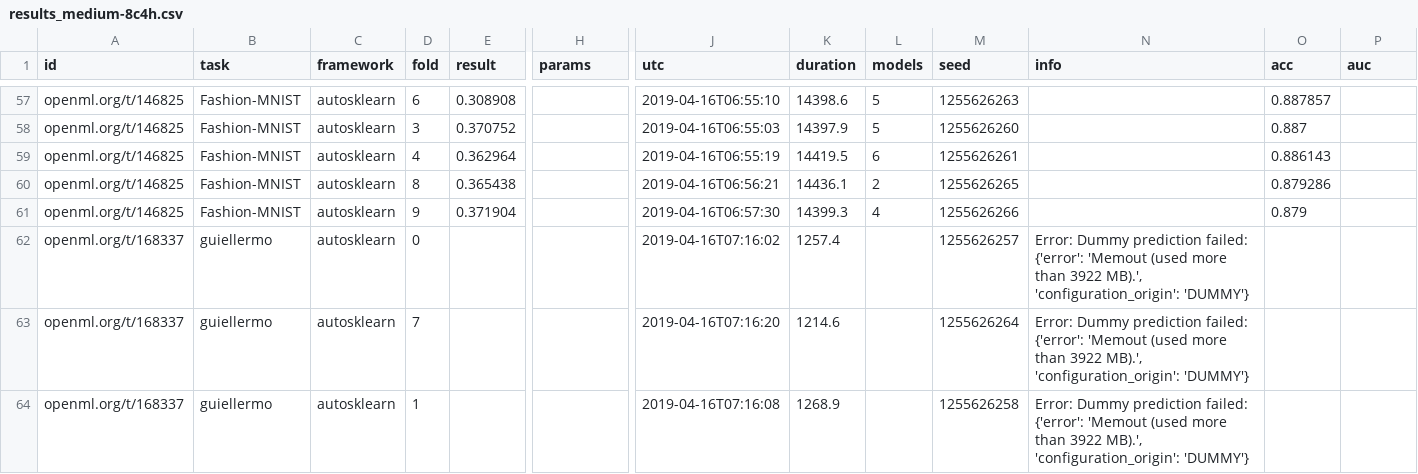
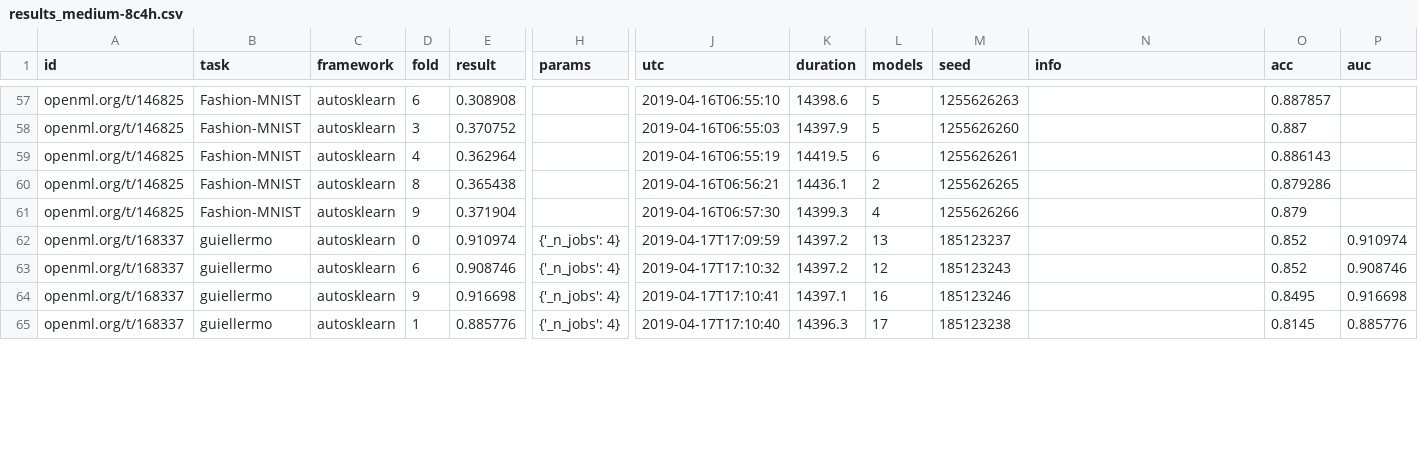
Before and after one commit to openml/automlbenchmark, a CSV file: reports/results_medium-8c4h.csv, drawn as a sheet; only a part is shown, gaps mark what is left out; addresses are those after the commit; rows hold the shown columns only; the diff covers the shown part only; the diff names each change by its address in the sheet, - before the commit and + after, or states it on an @@ line.

```diff
--- a/reports/results_medium-8c4h.csv
+++ b/reports/results_medium-8c4h.csv
-E62 (result): (empty)
+E62 (result): 0.910974
-H62:H63 (params): (empty)
+H62:H63 (params): {'_n_jobs': 4}
-J62 (utc): 2019-04-16T07:16:02
+J62 (utc): 2019-04-17T17:09:59
-K62 (duration): 1257.4
+K62 (duration): 14397.2
-L62 (models): (empty)
+L62 (models): 13
-M62 (seed): 1255626257
+M62 (seed): 185123237
-N62:N63 (info): Error: Dummy prediction failed: {'error': 'Memout (used more than 3922 MB).', 'configuration_origin': 'DUMMY'}
+N62:N63 (info): (empty)
-O62:O63 (acc): (empty)
+O62:O63 (acc): 0.852
-P62 (auc): (empty)
+P62 (auc): 0.910974
-D63 (fold): 7
+D63 (fold): 6
-E63 (result): (empty)
+E63 (result): 0.908746
-J63 (utc): 2019-04-16T07:16:20
+J63 (utc): 2019-04-17T17:10:32
-K63 (duration): 1214.6
+K63 (duration): 14397.2
-L63 (models): (empty)
+L63 (models): 12
-M63 (seed): 1255626264
+M63 (seed): 185123243
-P63 (auc): (empty)
+P63 (auc): 0.908746
+row 64: openml.org/t/168337 | guiellermo | autosklearn | 9 | 0.916698 | {'_n_jobs': 4} | 2019-04-17T17:10:41 | 14397.1 | 16 | 185123246 |  | 0.8495 | 0.916698
-E65 (result): (empty)
+E65 (result): 0.885776
-H65 (params): (empty)
+H65 (params): {'_n_jobs': 4}
-J65 (utc): 2019-04-16T07:16:08
+J65 (utc): 2019-04-17T17:10:40
-K65 (duration): 1268.9
+K65 (duration): 14396.3
-L65 (models): (empty)
+L65 (models): 17
-M65 (seed): 1255626258
+M65 (seed): 185123238
-N65 (info): Error: Dummy prediction failed: {'error': 'Memout (used more than 3922 MB).', 'configuration_origin': 'DUMMY'}
+N65 (info): (empty)
-O65 (acc): (empty)
+O65 (acc): 0.8145
-P65 (auc): (empty)
+P65 (auc): 0.885776
```
Also changed, not shown: 1 added row, 2 removed rows and 46 edited cells elsewhere in this file, reports/results_small-8c4h.csv, reports/tables/all_results.csv, 16 other files.
